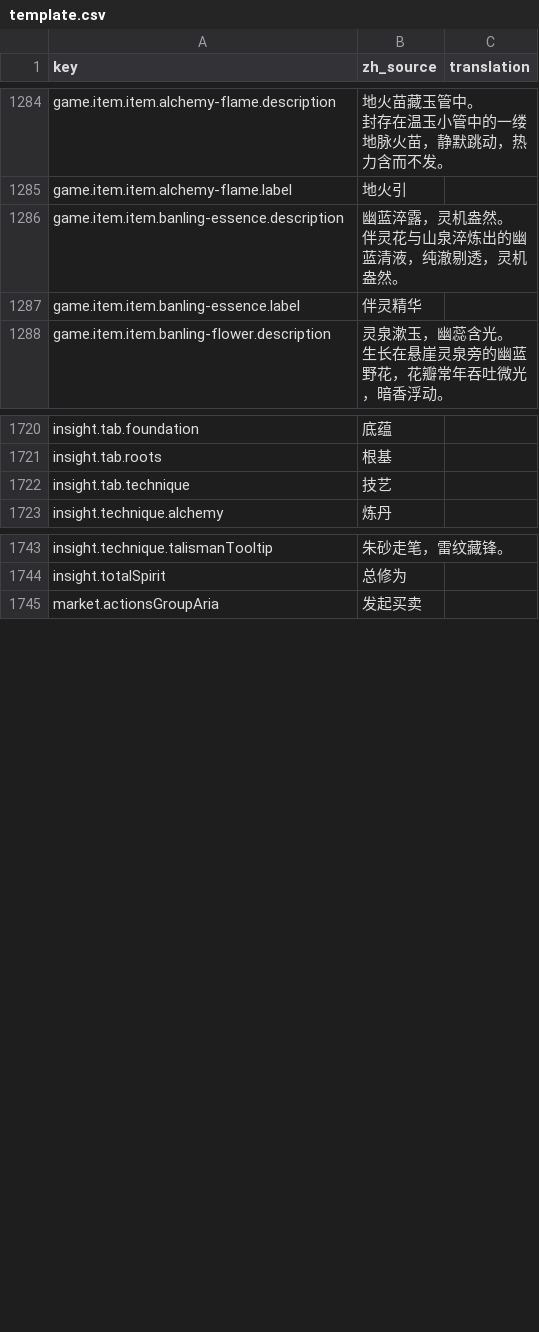
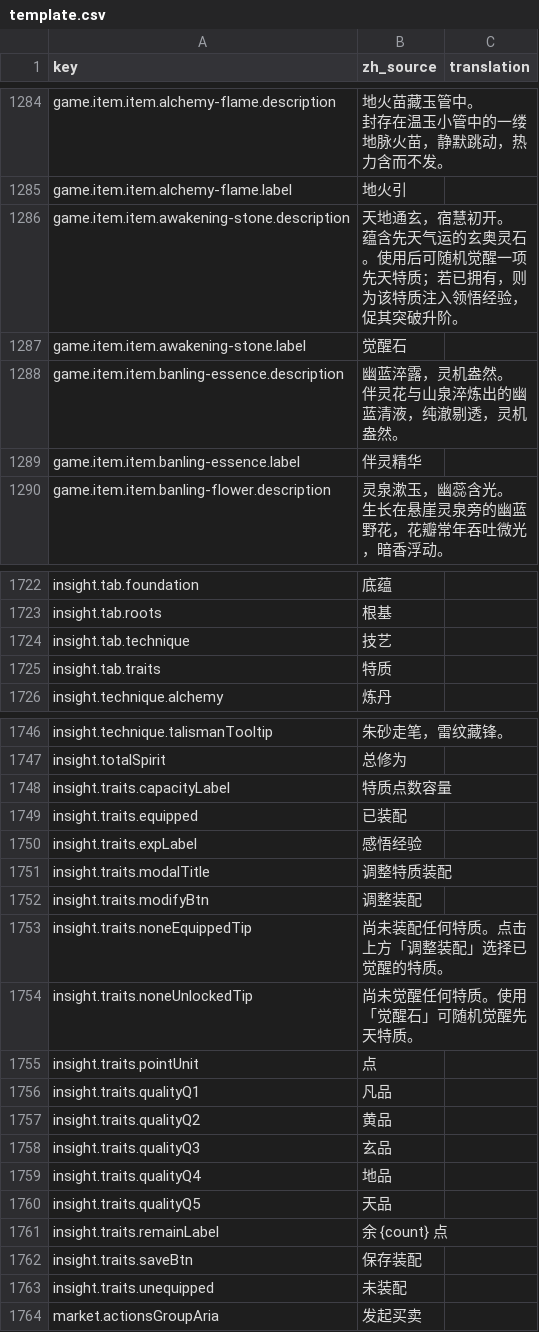
Before and after one commit to fruktoguo/daohua, a CSV file: frontend/public/locales/template.csv, drawn as a sheet; only a part is shown, gaps mark what is left out.

```diff
--- a/frontend/public/locales/template.csv
+++ b/frontend/public/locales/template.csv
@@ -1347,2 +1347,5 @@ game.item.item.alchemy-flame.description,"地火苗藏玉管中。
 game.item.item.alchemy-flame.label,"地火引",""
+game.item.item.awakening-stone.description,"天地通玄，宿慧初开。
+蕴含先天气运的玄奥灵石。使用后可随机觉醒一项先天特质；若已拥有，则为该特质注入领悟经验，促其突破升阶。",""
+game.item.item.awakening-stone.label,"觉醒石",""
 game.item.item.banling-essence.description,"幽蓝淬露，灵机盎然。
@@ -1899,2 +1902,3 @@ insight.tab.roots,"根基",""
 insight.tab.technique,"技艺",""
+insight.tab.traits,"特质",""
 insight.technique.alchemy,"炼丹",""
@@ -1921,2 +1925,18 @@ insight.technique.talismanTooltip,"朱砂走笔，雷纹藏锋。",""
 insight.totalSpirit,"总修为",""
+insight.traits.capacityLabel,"特质点数容量",""
+insight.traits.equipped,"已装配",""
+insight.traits.expLabel,"感悟经验",""
+insight.traits.modalTitle,"调整特质装配",""
+insight.traits.modifyBtn,"调整装配",""
+insight.traits.noneEquippedTip,"尚未装配任何特质。点击上方「调整装配」选择已觉醒的特质。",""
+insight.traits.noneUnlockedTip,"尚未觉醒任何特质。使用「觉醒石」可随机觉醒先天特质。",""
+insight.traits.pointUnit,"点",""
+insight.traits.qualityQ1,"凡品",""
+insight.traits.qualityQ2,"黄品",""
+insight.traits.qualityQ3,"玄品",""
+insight.traits.qualityQ4,"地品",""
+insight.traits.qualityQ5,"天品",""
+insight.traits.remainLabel,"余 {count} 点",""
+insight.traits.saveBtn,"保存装配",""
+insight.traits.unequipped,"未装配",""
 market.actionsGroupAria,"发起买卖",""
```
Also changed, not shown: 26 other files.
